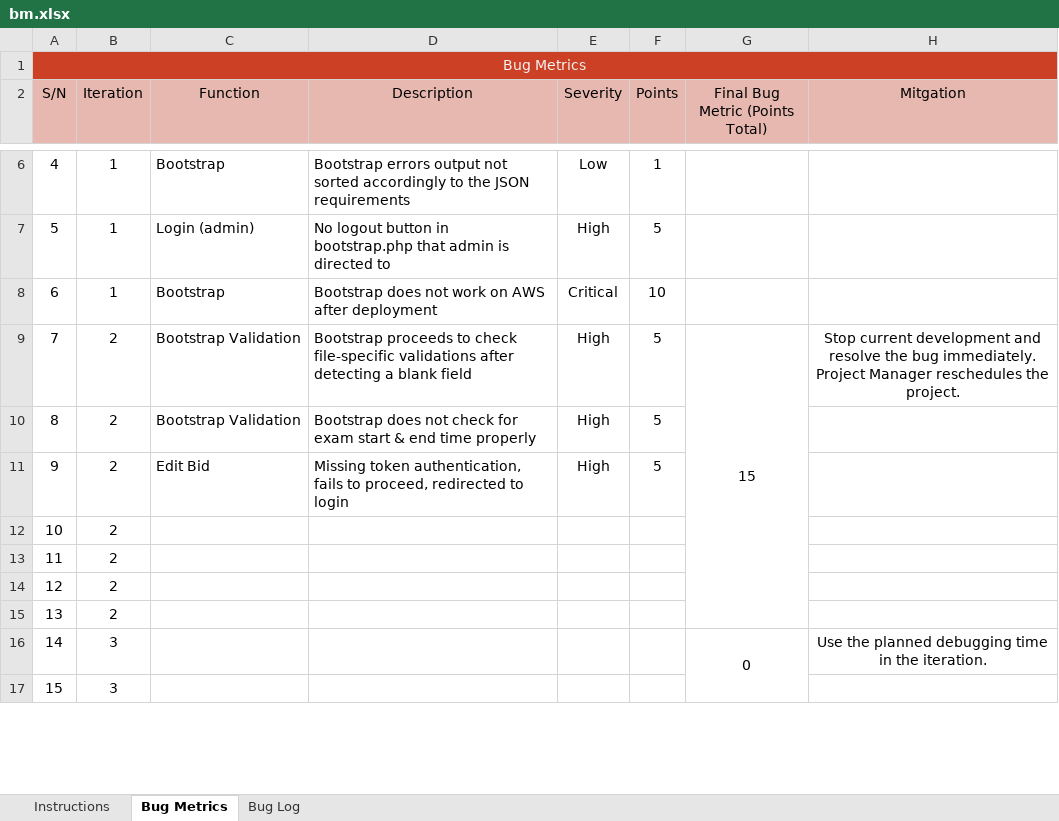
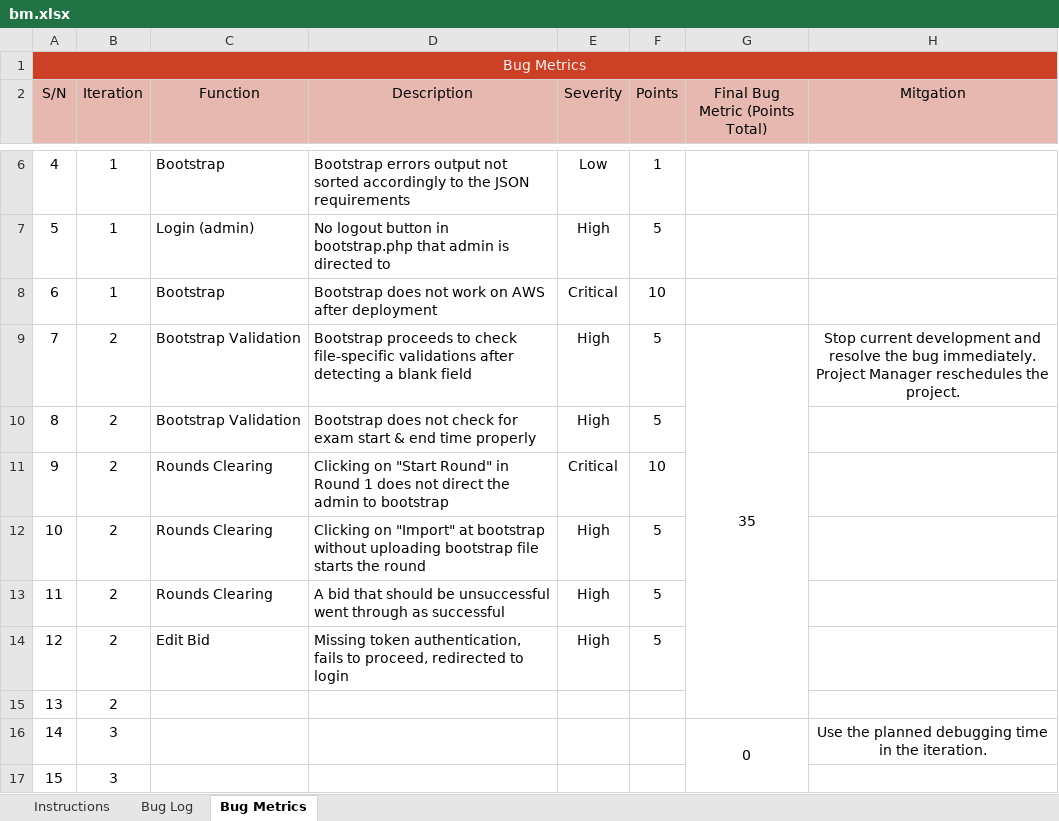
Before and after one commit to lifuhuang97/course-bidding-system, an Excel workbook: metrics/bm.xlsx, sheet Bug Metrics, drawn as a sheet; only a part is shown, gaps mark what is left out; values as stored, in another font and other column widths than the file's, no borders; conditional formats not drawn; the diff names each change by its address in the sheet, - before the commit and + after, or states it on an @@ line.

```diff
--- a/metrics/bm.xlsx (sheet Bug Metrics)
+++ b/metrics/bm.xlsx (sheet Bug Metrics)
@@ sheet tab order changed: Instructions | Bug Log | Bug Metrics @@
-G9 (Final Bug Metric (Points Total)): 15
+G9 (Final Bug Metric (Points Total)): 35
-C11 (Function): Edit Bid
+C11 (Function): Rounds Clearing
-D11 (Description): Missing token authentication, fails to proceed, redirected to login
+D11 (Description): Clicking on "Start Round" in Round 1 does not direct the admin to bootstrap
-E11 (Severity): High
+E11 (Severity): Critical
-F11 (Points): 5
+F11 (Points): 10
-C12:C13 (Function): (empty)
+C12:C13 (Function): Rounds Clearing
-D12 (Description): (empty)
+D12 (Description): Clicking on "Import" at bootstrap without uploading bootstrap file starts the round
-E12:E14 (Severity): (empty)
+E12:E14 (Severity): High
-F12:F14 (Points): (empty)
+F12:F14 (Points): 5
-D13 (Description): (empty)
+D13 (Description): A bid that should be unsuccessful went through as successful
-C14 (Function): (empty)
+C14 (Function): Edit Bid
-D14 (Description): (empty)
+D14 (Description): Missing token authentication, fails to proceed, redirected to login
```
Also changed, not shown: sheet Bug Log.
